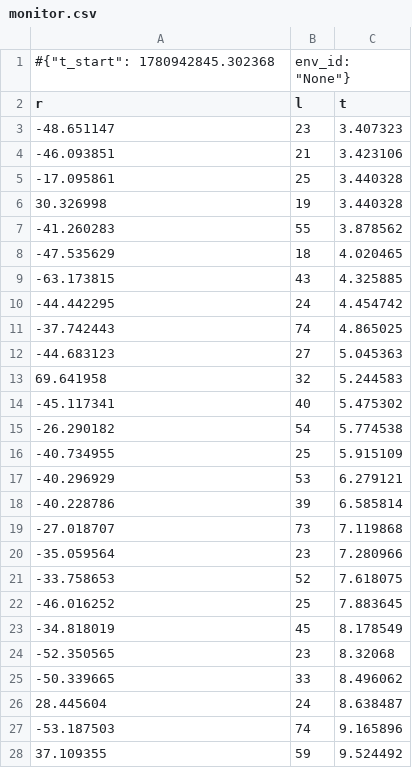
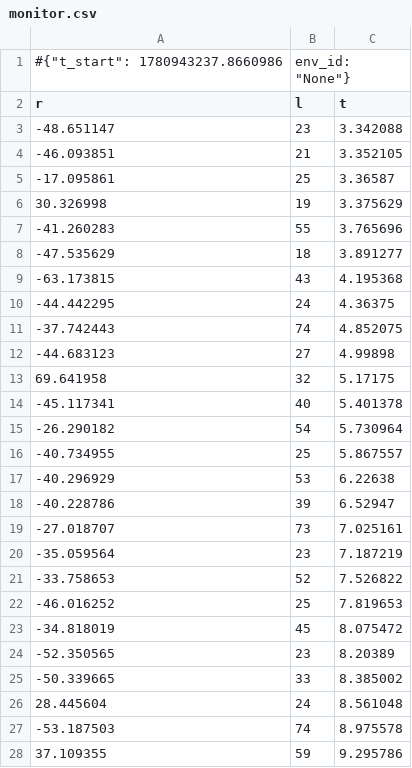
Before and after one commit to Ma-mingliang/HRRL2-test-test, a CSV file: model/train_logs/monitor.csv, drawn as a sheet; only a part is shown; the diff covers the shown part only.

```diff
--- a/model/train_logs/monitor.csv
+++ b/model/train_logs/monitor.csv
@@ -1,28 +1,28 @@
-#{"t_start": 1780942845.302368, "env_id": "None"}
+#{"t_start": 1780943237.8660986, "env_id": "None"}
 r,l,t
--48.651147,23,3.407323
--46.093851,21,3.423106
--17.095861,25,3.440328
-30.326998,19,3.440328
--41.260283,55,3.878562
--47.535629,18,4.020465
--63.173815,43,4.325885
--44.442295,24,4.454742
--37.742443,74,4.865025
--44.683123,27,5.045363
-69.641958,32,5.244583
--45.117341,40,5.475302
--26.290182,54,5.774538
--40.734955,25,5.915109
--40.296929,53,6.279121
--40.228786,39,6.585814
--27.018707,73,7.119868
--35.059564,23,7.280966
--33.758653,52,7.618075
--46.016252,25,7.883645
--34.818019,45,8.178549
--52.350565,23,8.32068
--50.339665,33,8.496062
-28.445604,24,8.638487
--53.187503,74,9.165896
-37.109355,59,9.524492
+-48.651147,23,3.342088
+-46.093851,21,3.352105
+-17.095861,25,3.36587
+30.326998,19,3.375629
+-41.260283,55,3.765696
+-47.535629,18,3.891277
+-63.173815,43,4.195368
+-44.442295,24,4.36375
+-37.742443,74,4.852075
+-44.683123,27,4.99898
+69.641958,32,5.17175
+-45.117341,40,5.401378
+-26.290182,54,5.730964
+-40.734955,25,5.867557
+-40.296929,53,6.22638
+-40.228786,39,6.52947
+-27.018707,73,7.025161
+-35.059564,23,7.187219
+-33.758653,52,7.526822
+-46.016252,25,7.819653
+-34.818019,45,8.075472
+-52.350565,23,8.20389
+-50.339665,33,8.385002
+28.445604,24,8.561048
+-53.187503,74,8.975578
+37.109355,59,9.295786
```
Also changed, not shown: 73 edited cells elsewhere in this file, 9 other files.
